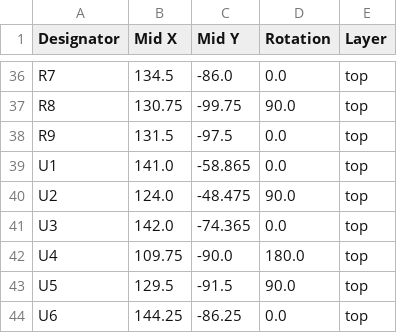
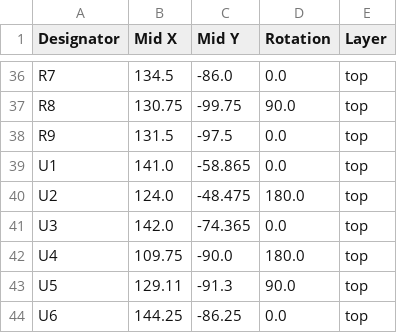
Before and after one commit to awesomeyooner/PSD-17, a CSV file: pcb/DRV8874-Devboard/production/positions.csv, drawn as a sheet; only a part is shown, gaps mark what is left out.

```diff
--- a/pcb/DRV8874-Devboard/production/positions.csv
+++ b/pcb/DRV8874-Devboard/production/positions.csv
@@ -39,6 +39,6 @@ R9,131.5,-97.5,0.0,top
 U1,141.0,-58.865,0.0,top
-U2,124.0,-48.475,90.0,top
+U2,124.0,-48.475,180.0,top
 U3,142.0,-74.365,0.0,top
 U4,109.75,-90.0,180.0,top
-U5,129.5,-91.5,90.0,top
+U5,129.11,-91.3,90.0,top
 U6,144.25,-86.25,0.0,top
```
Also changed, not shown: pcb/DRV8874-Devboard/production/bom.csv, 17 other files.
